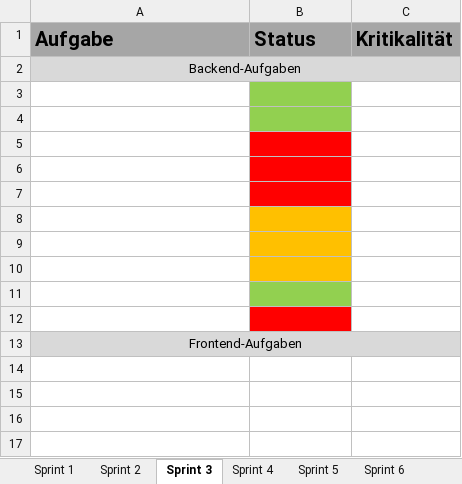
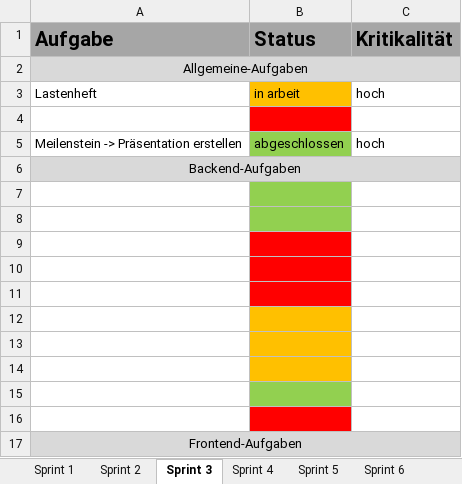
Before and after one commit to lgndluke/RaytRazor, an Excel workbook: 1. Projektplanung/03_Sprint_Backlogs.xlsx, sheet Sprint 3, drawn as a sheet; values as stored, in another font and other column widths than the file's, no borders; the diff names each change by its address in the sheet, - before the commit and + after, or states it on an @@ line.

Commit message:
03_Sprint_Backlogs.xlsx: Sprint #6 Daten aktualisiert. Vorherige Sprint-Backlogs aber noch nicht auf Stand.

```diff
--- a/1. Projektplanung/03_Sprint_Backlogs.xlsx (sheet Sprint 3)
+++ b/1. Projektplanung/03_Sprint_Backlogs.xlsx (sheet Sprint 3)
+row 2: Allgemeine-Aufgaben
+row 3: Lastenheft | in arbeit | hoch
+row 4: (empty)
+row 5: Meilenstein -> Präsentation erstellen | abgeschlossen | hoch
```
Also changed, not shown: sheet Sprint 6, sheet Sprint 1, sheet Sprint 4, sheet Sprint 5, sheet Sprint 2.
